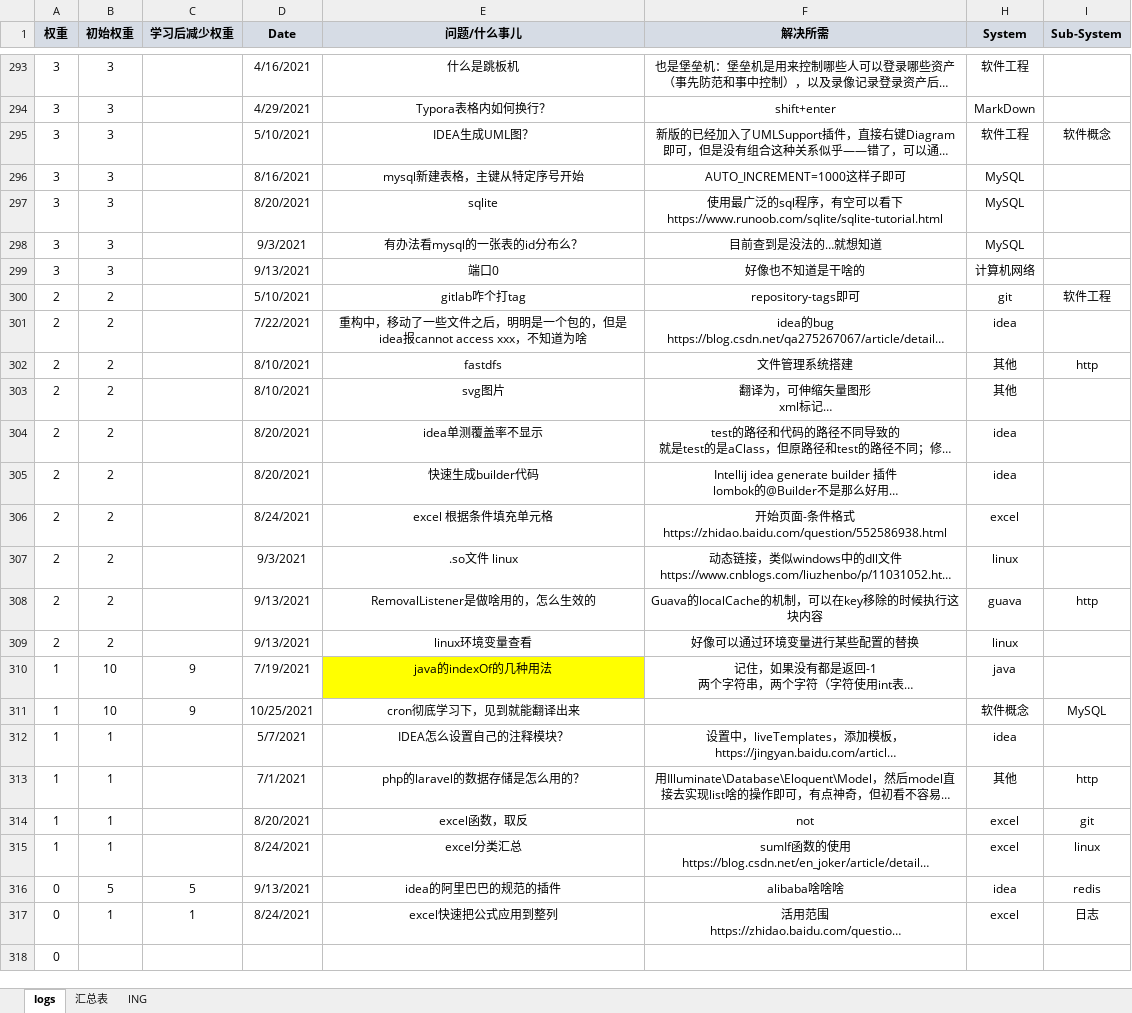
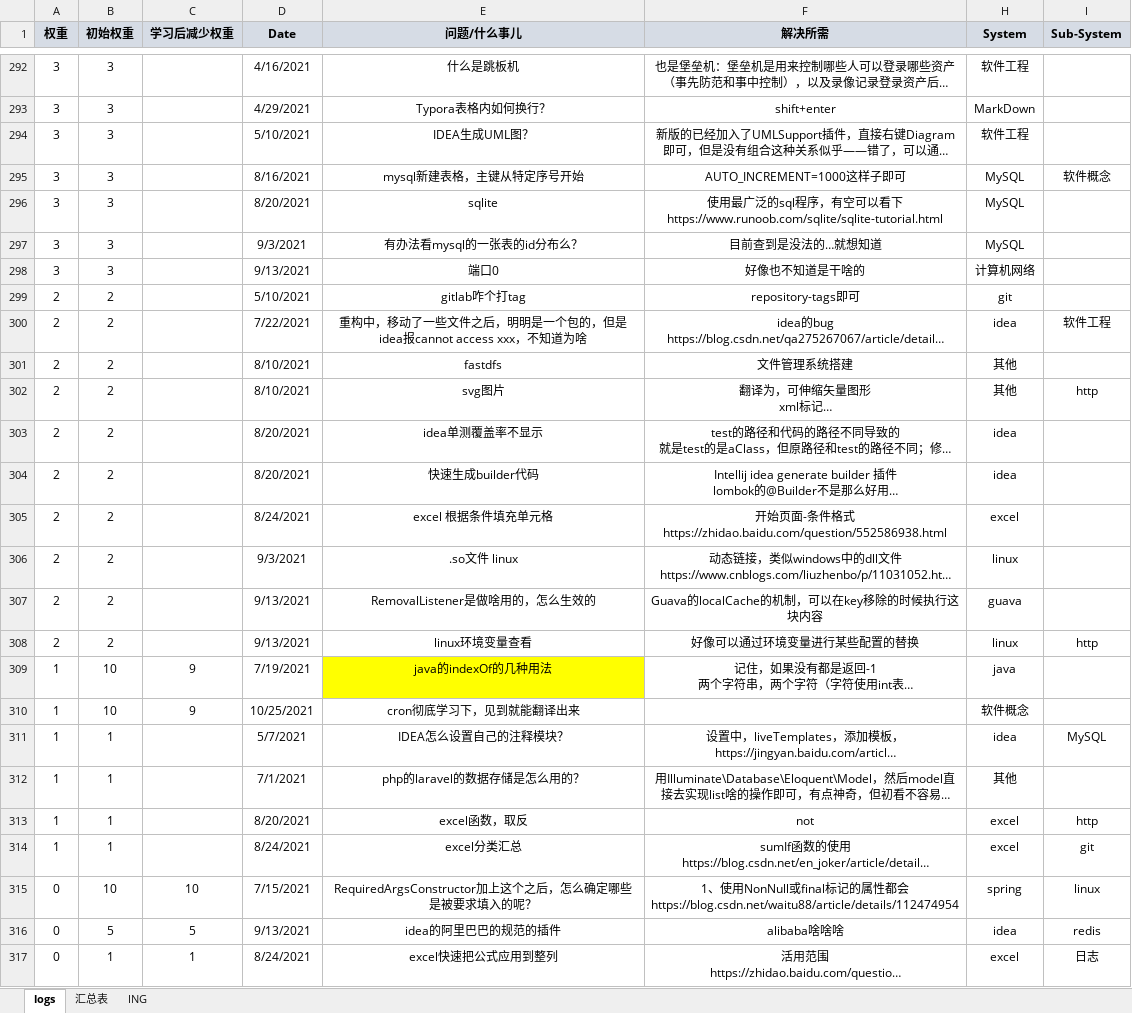
Before and after one commit to andy1202go/learning_log, an Excel workbook: logs.xlsx, sheet logs, drawn as a sheet; only a part is shown, gaps mark what is left out; the shorter side is filled out with more unchanged rows; long unchanged cells end in …; values as stored, in another font and other column widths than the file's, no borders; conditional formats not drawn; addresses are those after the commit; the diff covers the shown part only; the diff names each change by its address in the sheet, - before the commit and + after, or states it on an @@ line.

```diff
--- a/logs.xlsx (sheet logs)
+++ b/logs.xlsx (sheet logs)
-I294 (Sub-System): 软件概念
+I294 (Sub-System): (empty)
-I295 (Sub-System): (empty)
+I295 (Sub-System): 软件概念
-I299 (Sub-System): 软件工程
+I299 (Sub-System): (empty)
-I300 (Sub-System): (empty)
+I300 (Sub-System): 软件工程
-I301 (Sub-System): http
+I301 (Sub-System): (empty)
-I302 (Sub-System): (empty)
+I302 (Sub-System): http
-I307 (Sub-System): http
+I307 (Sub-System): (empty)
-I308 (Sub-System): (empty)
+I308 (Sub-System): http
-I310 (Sub-System): MySQL
+I310 (Sub-System): (empty)
-I311 (Sub-System): (empty)
+I311 (Sub-System): MySQL
-I312 (Sub-System): http
+I312 (Sub-System): (empty)
-I313 (Sub-System): git
+I313 (Sub-System): http
-I314 (Sub-System): linux
+I314 (Sub-System): git
+row 315: 0 | 10 | 10 | 7/15/2021 | RequiredArgsConstructor加上这个之后，怎么确定哪些是被要求填入的呢？ | 1、使用NonNull或final标记的属性都会https://blog.csdn.net/waitu88/article/details/112474954 | spring | linux
```
Also changed, not shown: 1 removed row and 14 edited cells elsewhere in this sheet, sheet 汇总表, formulas that keep their value, 7 other files.
